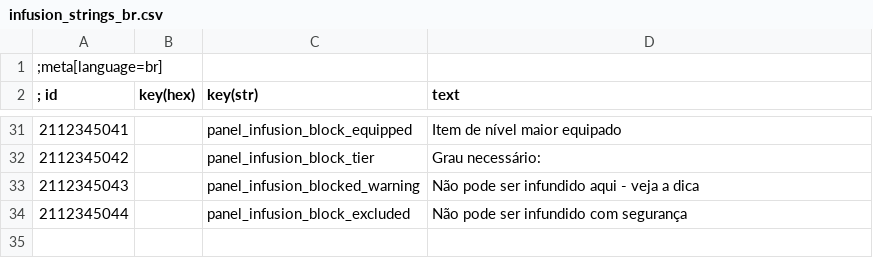
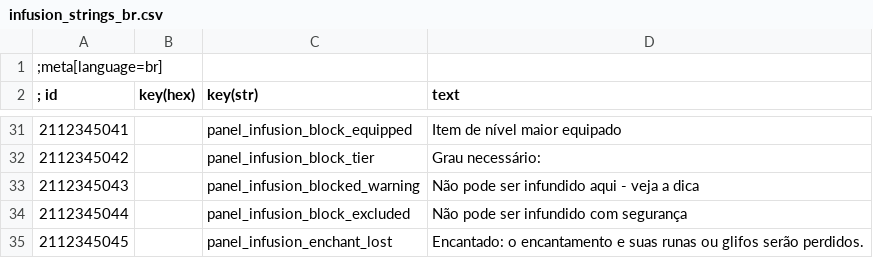
Before and after one commit to bennischober/witcher3-infusion, a CSV file: tools/strings-sources/infusion_strings_br.csv, drawn as a sheet; only a part is shown, gaps mark what is left out; the diff names each change by its address in the sheet, - before the commit and + after, or states it on an @@ line.

```diff
--- a/tools/strings-sources/infusion_strings_br.csv
+++ b/tools/strings-sources/infusion_strings_br.csv
+row 35: 2112345045 |  | panel_infusion_enchant_lost | Encantado: o encantamento e suas runas ou glifos serão perdidos.
```
Also changed, not shown: tools/strings-sources/infusion_strings_de.csv, tools/strings-sources/infusion_strings_jp.csv, 36 other files.
